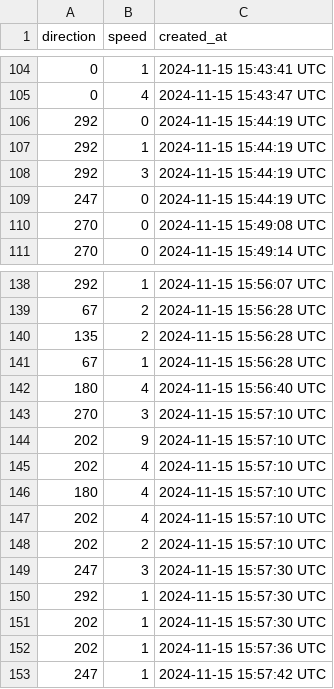
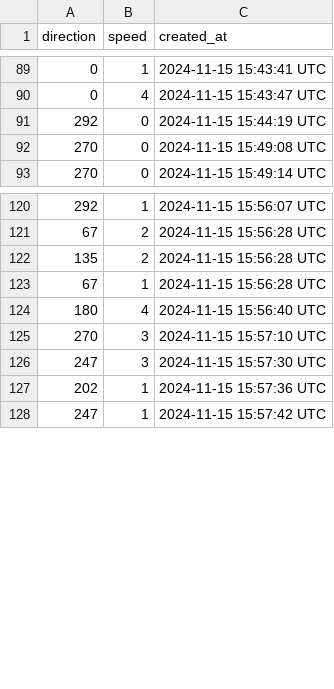
Before and after one commit to Heyabird/heyabird.github.io, a CSV file: wind_typography/wind_direction_and_speed_2.csv, drawn as a sheet; only a part is shown, gaps mark what is left out; the diff covers the shown part only; the diff names each change by its address in the sheet, - before the commit and + after, or states it on an @@ line.

```diff
--- a/wind_typography/wind_direction_and_speed_2.csv
+++ b/wind_typography/wind_direction_and_speed_2.csv
-row 107: 292 | 1 | 2024-11-15 15:44:19 UTC
-row 108: 292 | 3 | 2024-11-15 15:44:19 UTC
-row 109: 247 | 0 | 2024-11-15 15:44:19 UTC
-row 144: 202 | 9 | 2024-11-15 15:57:10 UTC
-row 145: 202 | 4 | 2024-11-15 15:57:10 UTC
-row 146: 180 | 4 | 2024-11-15 15:57:10 UTC
-row 147: 202 | 4 | 2024-11-15 15:57:10 UTC
-row 148: 202 | 2 | 2024-11-15 15:57:10 UTC
-row 150: 292 | 1 | 2024-11-15 15:57:30 UTC
-row 151: 202 | 1 | 2024-11-15 15:57:30 UTC
```
Also changed, not shown: 15 removed rows and 3 edited cells elsewhere in this file, 2 other files.
